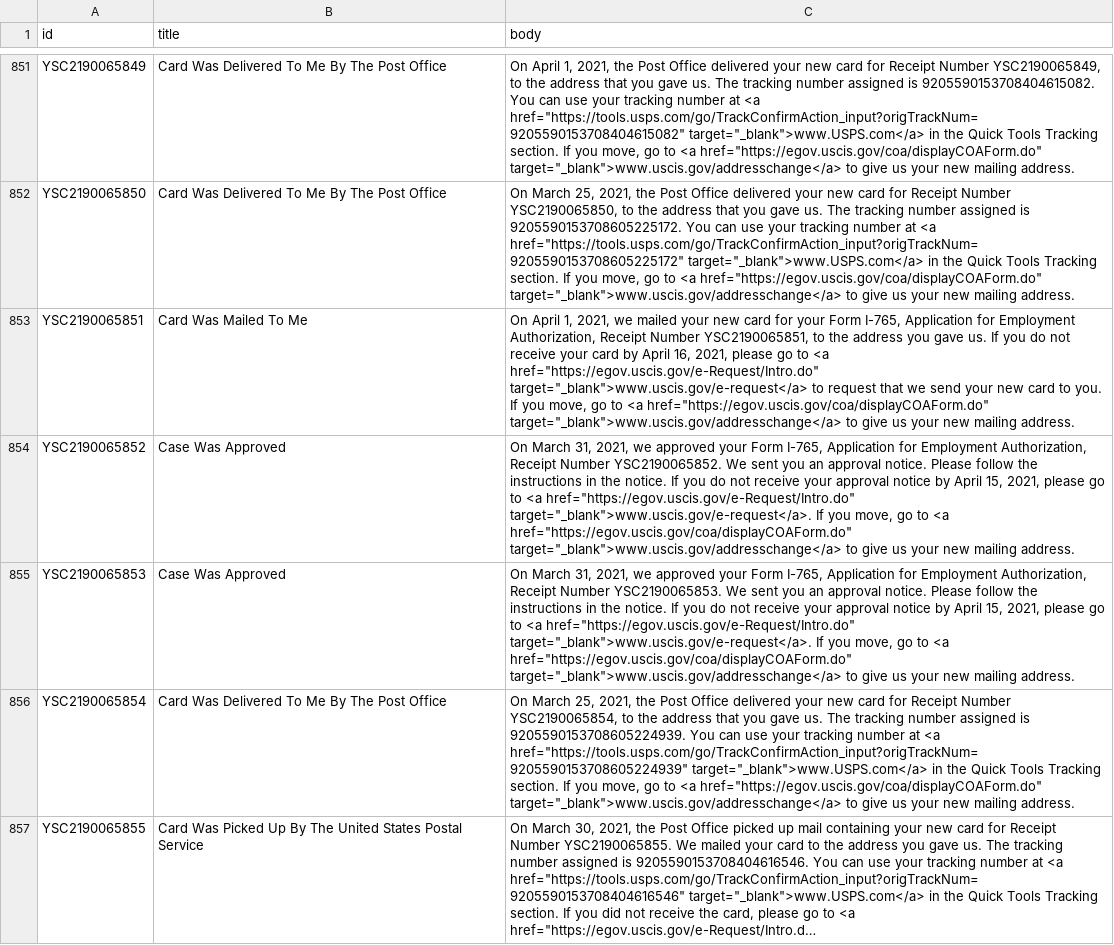
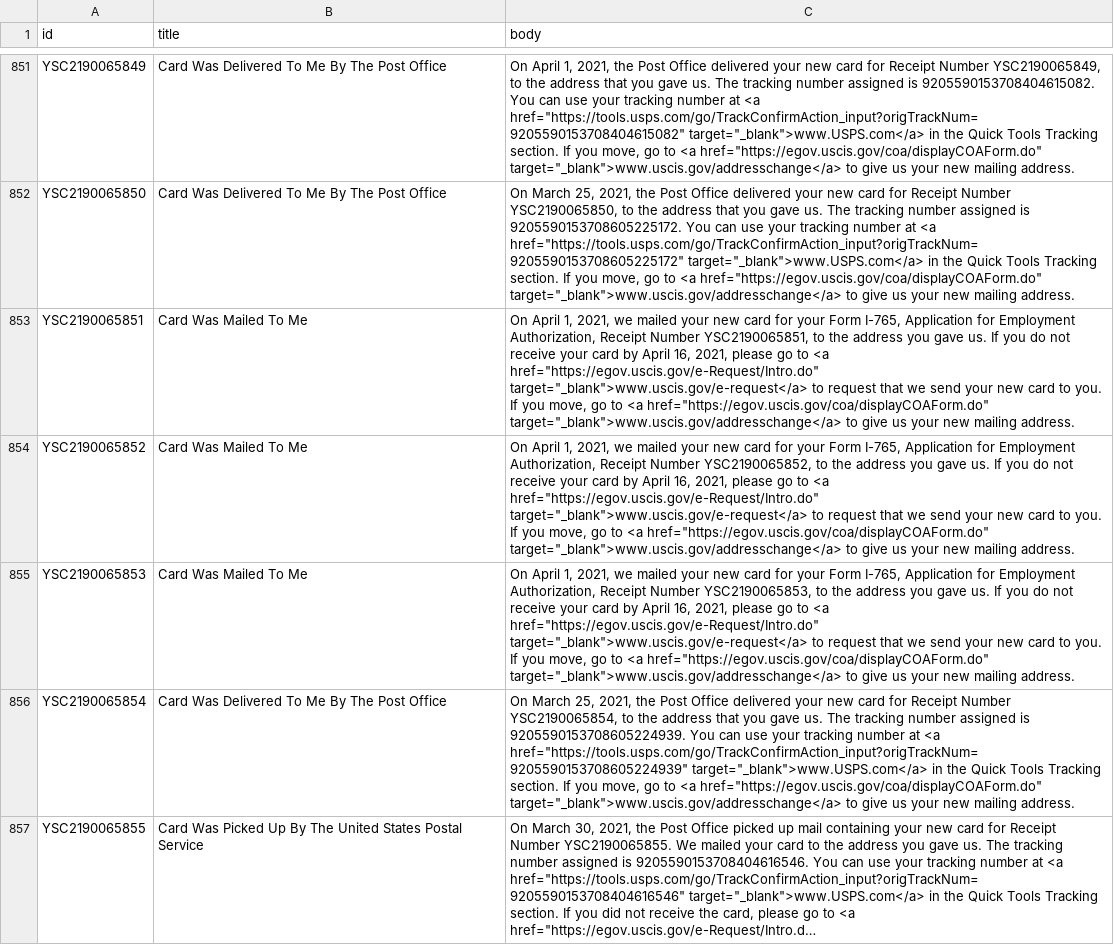
Before and after one commit to Shyamdeokr/opt-data, a CSV file: data/YSC2190065.csv, drawn as a sheet; only a part is shown, gaps mark what is left out; long unchanged cells end in …; the diff covers the shown part only; the diff names each change by its address in the sheet, - before the commit and + after, or states it on an @@ line.

```diff
--- a/data/YSC2190065.csv
+++ b/data/YSC2190065.csv
-B854:B855 (title): Case Was Approved
+B854:B855 (title): Card Was Mailed To Me
-C854 (body): On March 31, 2021, we approved your Form I-765, Application for Employment Authorization, Receipt Number YSC2190065852. We sent you an approval notice. Please follow the instructions in the notice. If you do not receive your approval notice by April 15, 2021, please go to <a href="https://egov.uscis.gov/e-Request/Intro.do" target="_blank">www.uscis.gov/e-request</a>. If you…
+C854 (body): On April 1, 2021, we mailed your new card for your Form I-765, Application for Employment Authorization, Receipt Number YSC2190065852, to the address you gave us. If you do not receive your card by April 16, 2021, please go to <a href="https://egov.uscis.gov/e-Request/Intro.do" target="_blank">www.uscis.gov/e-request</a> to request that we send your new card to you. If you…
-C855 (body): On March 31, 2021, we approved your Form I-765, Application for Employment Authorization, Receipt Number YSC2190065853. We sent you an approval notice. Please follow the instructions in the notice. If you do not receive your approval notice by April 15, 2021, please go to <a href="https://egov.uscis.gov/e-Request/Intro.do" target="_blank">www.uscis.gov/e-request</a>. If you…
+C855 (body): On April 1, 2021, we mailed your new card for your Form I-765, Application for Employment Authorization, Receipt Number YSC2190065853, to the address you gave us. If you do not receive your card by April 16, 2021, please go to <a href="https://egov.uscis.gov/e-Request/Intro.do" target="_blank">www.uscis.gov/e-request</a> to request that we send your new card to you. If you…
```
Also changed, not shown: 48 edited cells elsewhere in this file, data/YSC2190062.csv, data/YSC2190066.csv, 57 other files.
